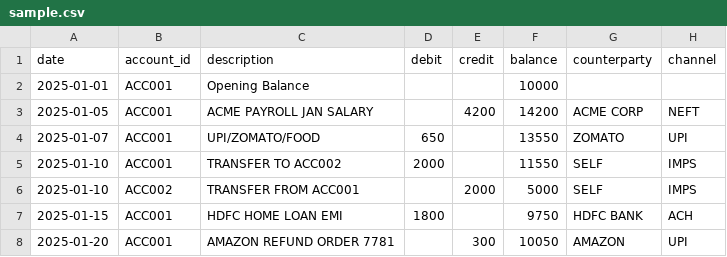
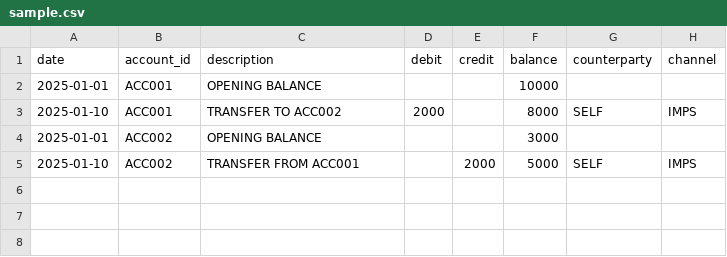
Before and after one commit to Prachi2142001/ledger-reconciliation-engine, a CSV file: sample-data/sample.csv, drawn as a sheet.

```diff
--- a/sample-data/sample.csv
+++ b/sample-data/sample.csv
@@ -1,8 +1,5 @@
 date,account_id,description,debit,credit,balance,counterparty,channel
-2025-01-01,ACC001,Opening Balance,,,10000,,
-2025-01-05,ACC001,ACME PAYROLL JAN SALARY,,4200,14200,ACME CORP,NEFT
-2025-01-07,ACC001,UPI/ZOMATO/FOOD,650,,13550,ZOMATO,UPI
-2025-01-10,ACC001,TRANSFER TO ACC002,2000,,11550,SELF,IMPS
+2025-01-01,ACC001,OPENING BALANCE,,,10000,,
+2025-01-10,ACC001,TRANSFER TO ACC002,2000,,8000,SELF,IMPS
+2025-01-01,ACC002,OPENING BALANCE,,,3000,,
 2025-01-10,ACC002,TRANSFER FROM ACC001,,2000,5000,SELF,IMPS
-2025-01-15,ACC001,HDFC HOME LOAN EMI,1800,,9750,HDFC BANK,ACH
-2025-01-20,ACC001,AMAZON REFUND ORDER 7781,,300,10050,AMAZON,UPI
```
Also changed, not shown: 11 other files.
